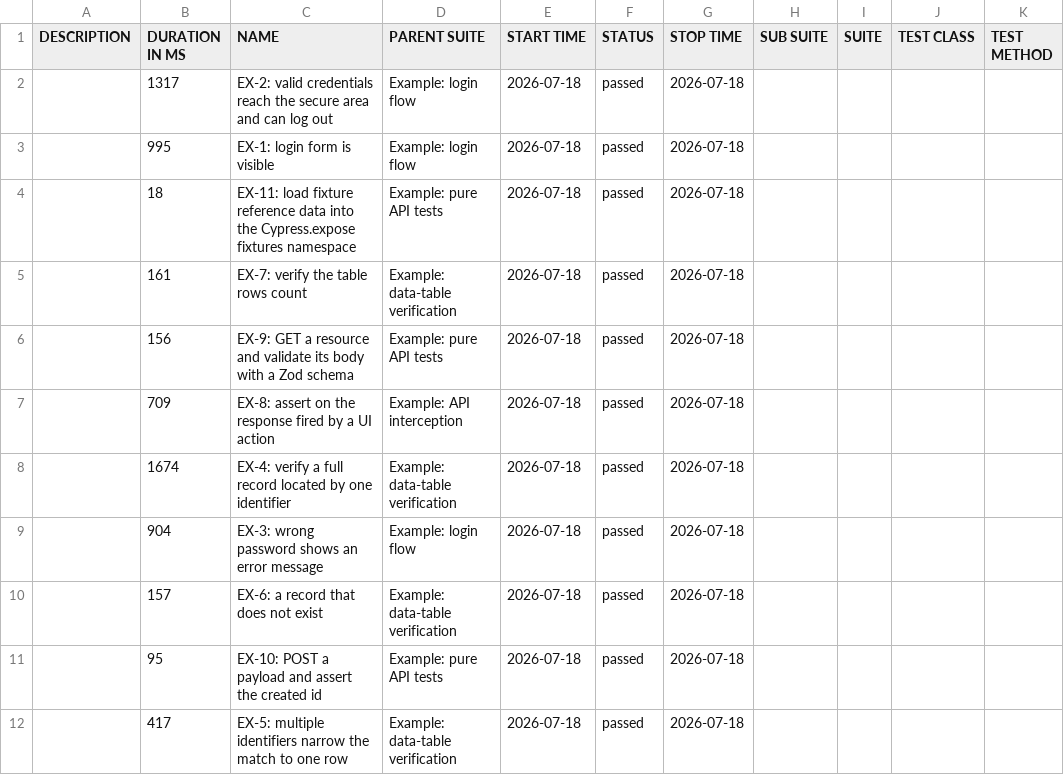
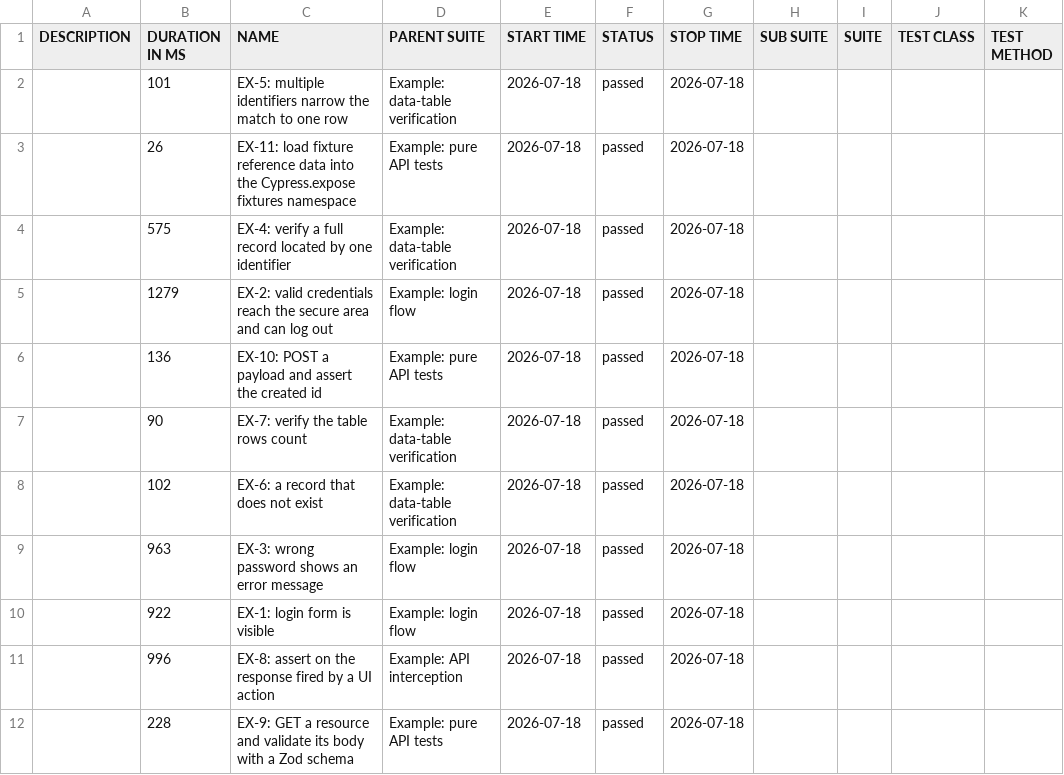
Before and after one commit to mixcore-tech/cypress-e2e-template, a CSV file: data/suites.csv, drawn as a sheet.

```diff
--- a/data/suites.csv
+++ b/data/suites.csv
@@ -1,12 +1,12 @@
 "DESCRIPTION","DURATION IN MS","NAME","PARENT SUITE","START TIME","STATUS","STOP TIME","SUB SUITE","SUITE","TEST CLASS","TEST METHOD"
-"","1317","EX-2: valid credentials reach the secure area and can log out","Example: login flow","2026-07-18","passed","2026-07-18","","","",""
-"","995","EX-1: login form is visible","Example: login flow","2026-07-18","passed","2026-07-18","","","",""
-"","18","EX-11: load fixture reference data into the Cypress.expose fixtures namespace","Example: pure API tests","2026-07-18","passed","2026-07-18","","","",""
-"","161","EX-7: verify the table rows count","Example: data-table verification","2026-07-18","passed","2026-07-18","","","",""
-"","156","EX-9: GET a resource and validate its body with a Zod schema","Example: pure API tests","2026-07-18","passed","2026-07-18","","","",""
-"","709","EX-8: assert on the response fired by a UI action","Example: API interception","2026-07-18","passed","2026-07-18","","","",""
-"","1674","EX-4: verify a full record located by one identifier","Example: data-table verification","2026-07-18","passed","2026-07-18","","","",""
-"","904","EX-3: wrong password shows an error message","Example: login flow","2026-07-18","passed","2026-07-18","","","",""
-"","157","EX-6: a record that does not exist","Example: data-table verification","2026-07-18","passed","2026-07-18","","","",""
-"","95","EX-10: POST a payload and assert the created id","Example: pure API tests","2026-07-18","passed","2026-07-18","","","",""
-"","417","EX-5: multiple identifiers narrow the match to one row","Example: data-table verification","2026-07-18","passed","2026-07-18","","","",""
+"","101","EX-5: multiple identifiers narrow the match to one row","Example: data-table verification","2026-07-18","passed","2026-07-18","","","",""
+"","26","EX-11: load fixture reference data into the Cypress.expose fixtures namespace","Example: pure API tests","2026-07-18","passed","2026-07-18","","","",""
+"","575","EX-4: verify a full record located by one identifier","Example: data-table verification","2026-07-18","passed","2026-07-18","","","",""
+"","1279","EX-2: valid credentials reach the secure area and can log out","Example: login flow","2026-07-18","passed","2026-07-18","","","",""
+"","136","EX-10: POST a payload and assert the created id","Example: pure API tests","2026-07-18","passed","2026-07-18","","","",""
+"","90","EX-7: verify the table rows count","Example: data-table verification","2026-07-18","passed","2026-07-18","","","",""
+"","102","EX-6: a record that does not exist","Example: data-table verification","2026-07-18","passed","2026-07-18","","","",""
+"","963","EX-3: wrong password shows an error message","Example: login flow","2026-07-18","passed","2026-07-18","","","",""
+"","922","EX-1: login form is visible","Example: login flow","2026-07-18","passed","2026-07-18","","","",""
+"","996","EX-8: assert on the response fired by a UI action","Example: API interception","2026-07-18","passed","2026-07-18","","","",""
+"","228","EX-9: GET a resource and validate its body with a Zod schema","Example: pure API tests","2026-07-18","passed","2026-07-18","","","",""
```
Also changed, not shown: 42 other files.
